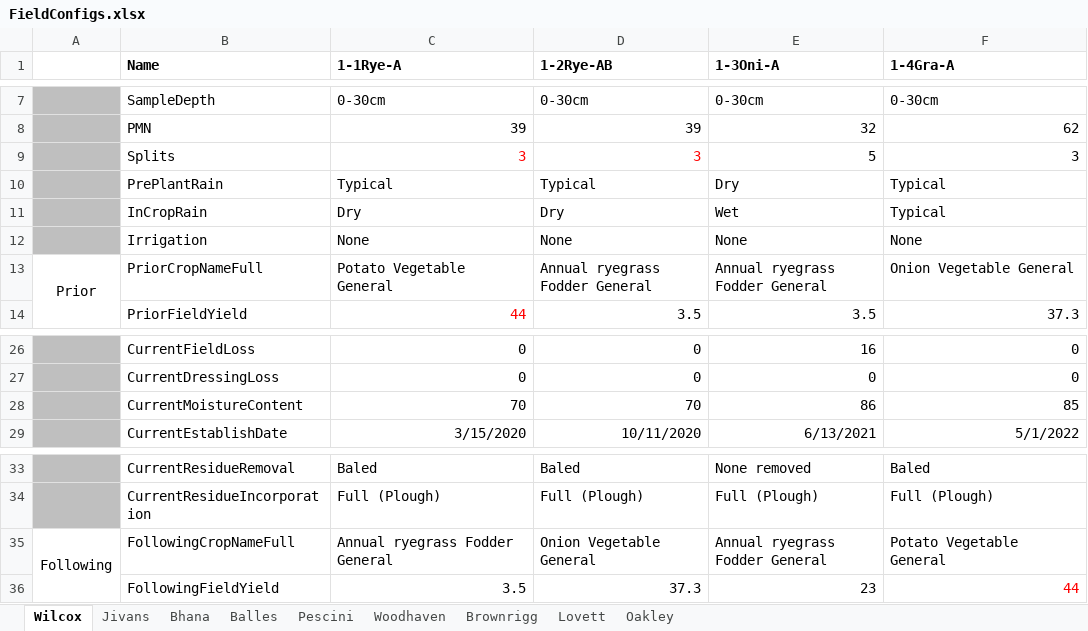
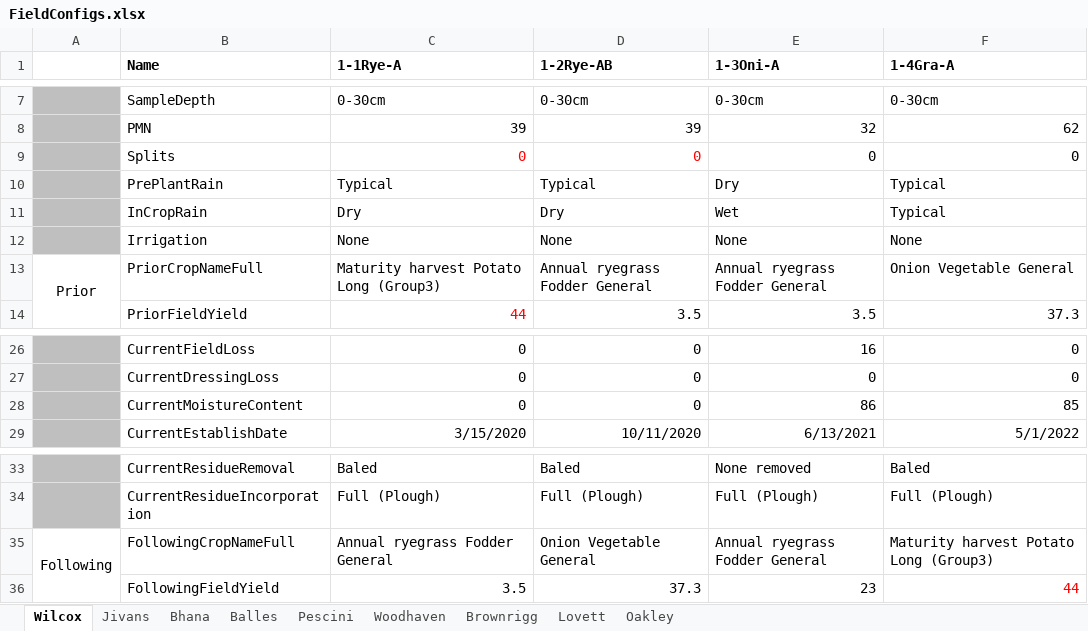
Before and after one commit to Plant-Food-Research-Open/FieldNBalance, an Excel workbook: TestComponents/TestSets/WS2/FieldConfigs.xlsx, sheet Wilcox, drawn as a sheet; only a part is shown, gaps mark what is left out; values as stored, in another font and other column widths than the file's, no borders; the diff names each change by its address in the sheet, - before the commit and + after, or states it on an @@ line.

```diff
--- a/TestComponents/TestSets/WS2/FieldConfigs.xlsx (sheet Wilcox)
+++ b/TestComponents/TestSets/WS2/FieldConfigs.xlsx (sheet Wilcox)
-C9 (1-1Rye-A): 3
+C9 (1-1Rye-A): 0
-D9 (1-2Rye-AB): 3
+D9 (1-2Rye-AB): 0
-E9 (1-3Oni-A): 5
+E9 (1-3Oni-A): 0
-F9 (1-4Gra-A): 3
+F9 (1-4Gra-A): 0
-C13 (1-1Rye-A): Potato Vegetable General
+C13 (1-1Rye-A): Maturity harvest Potato Long (Group3)
-C28 (1-1Rye-A): 70
+C28 (1-1Rye-A): 0
-D28 (1-2Rye-AB): 70
+D28 (1-2Rye-AB): 0
-F35 (1-4Gra-A): Potato Vegetable General
+F35 (1-4Gra-A): Maturity harvest Potato Long (Group3)
```
Also changed, not shown: sheet Balles, sheet Pescini, sheet Lovett, sheet Jivans, sheet Brownrigg, sheet Woodhaven, 1 more sheet, Prototype_V3.4.xlsm, TestComponents/TestSets/WS1/FieldConfigs.xlsx, 36 other files.
